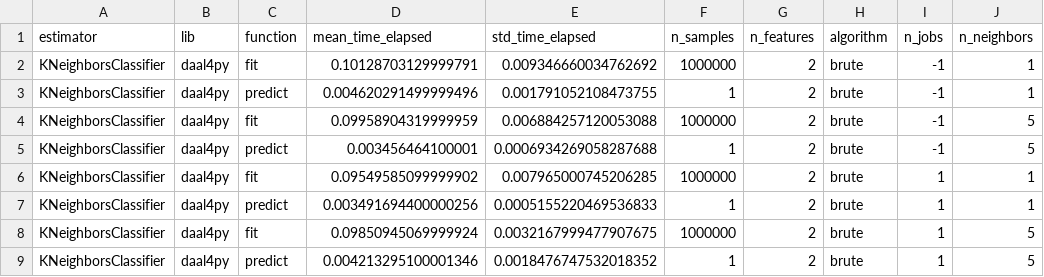
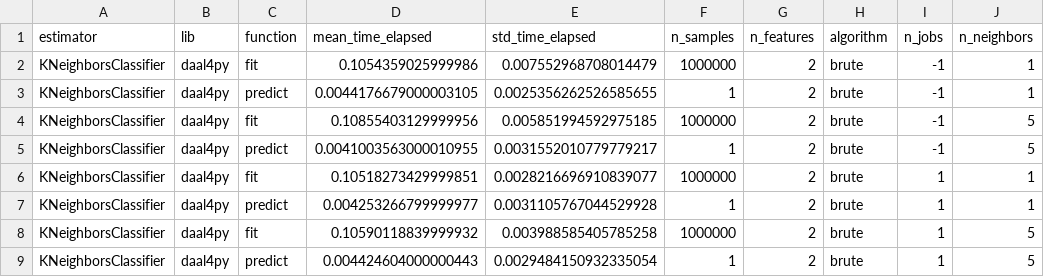
Before and after one commit to ogrisel/sklearn_benchmarks, a CSV file: sklearn_benchmarks/results/daal4py/KNeighborsClassifier.csv, drawn as a sheet; only a part is shown; the diff names each change by its address in the sheet, - before the commit and + after, or states it on an @@ line.

```diff
--- a/sklearn_benchmarks/results/daal4py/KNeighborsClassifier.csv
+++ b/sklearn_benchmarks/results/daal4py/KNeighborsClassifier.csv
-D2 (mean_time_elapsed): 0.10128703129999791
+D2 (mean_time_elapsed): 0.1054359025999986
-E2 (std_time_elapsed): 0.009346660034762692
+E2 (std_time_elapsed): 0.007552968708014479
-D3 (mean_time_elapsed): 0.004620291499999496
+D3 (mean_time_elapsed): 0.0044176679000003105
-E3 (std_time_elapsed): 0.001791052108473755
+E3 (std_time_elapsed): 0.0025356262526585655
-D4 (mean_time_elapsed): 0.09958904319999959
+D4 (mean_time_elapsed): 0.10855403129999956
-E4 (std_time_elapsed): 0.006884257120053088
+E4 (std_time_elapsed): 0.005851994592975185
-D5 (mean_time_elapsed): 0.003456464100001
+D5 (mean_time_elapsed): 0.0041003563000010955
-E5 (std_time_elapsed): 0.0006934269058287688
+E5 (std_time_elapsed): 0.0031552010779779217
-D6 (mean_time_elapsed): 0.09549585099999902
+D6 (mean_time_elapsed): 0.10518273429999851
-E6 (std_time_elapsed): 0.007965000745206285
+E6 (std_time_elapsed): 0.0028216696910839077
-D7 (mean_time_elapsed): 0.003491694400000256
+D7 (mean_time_elapsed): 0.004253266799999977
-E7 (std_time_elapsed): 0.0005155220469536833
+E7 (std_time_elapsed): 0.0031105767044529928
-D8 (mean_time_elapsed): 0.09850945069999924
+D8 (mean_time_elapsed): 0.10590118839999932
-E8 (std_time_elapsed): 0.0032167999477907675
+E8 (std_time_elapsed): 0.003988585405785258
-D9 (mean_time_elapsed): 0.004213295100001346
+D9 (mean_time_elapsed): 0.004424604000000443
-E9 (std_time_elapsed): 0.0018476747532018352
+E9 (std_time_elapsed): 0.0029484150932335054
```
Also changed, not shown: sklearn_benchmarks/results/sklearn/KNeighborsClassifier.csv, 5 other files.
